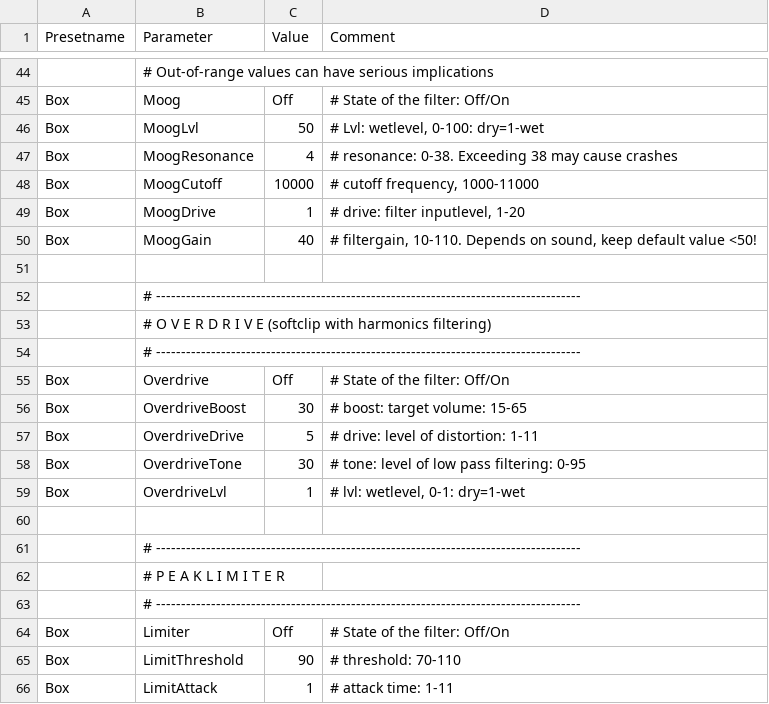
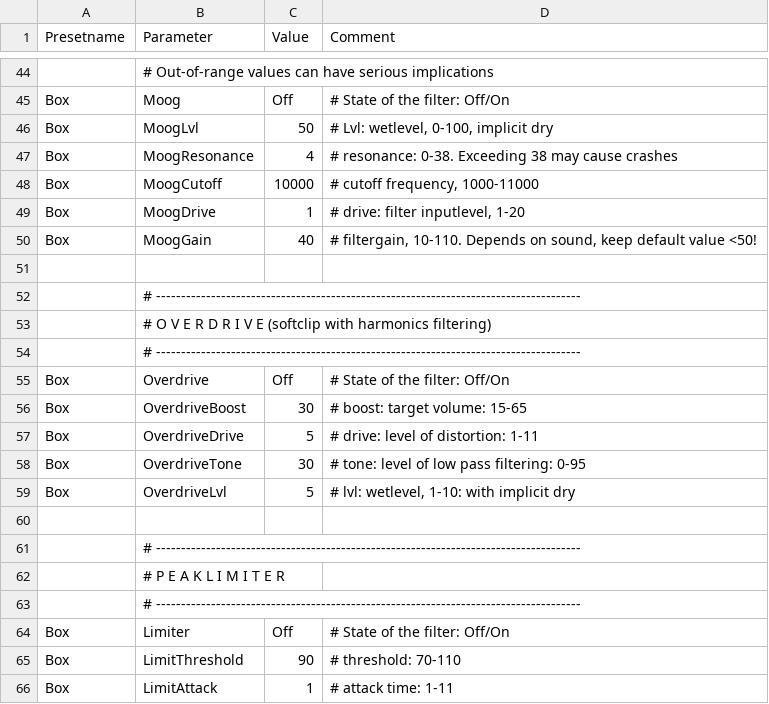
Before and after one commit to hansehv/SamplerBox, a CSV file: config/FXpresets.csv, drawn as a sheet; only a part is shown, gaps mark what is left out; the diff names each change by its address in the sheet, - before the commit and + after, or states it on an @@ line.

Commit message:
Last minute fixes
Effects presets:
- Small errors in FXpresets.csv
- Improved checks when reading the csv
- Made webgui behaviour consistent
Layers:
- Accept that a sample of a layer is not present

```diff
--- a/config/FXpresets.csv
+++ b/config/FXpresets.csv
-D46 (Comment): # Lvl: wetlevel, 0-100: dry=1-wet
+D46 (Comment): # Lvl: wetlevel, 0-100, implicit dry
-C59 (Value): 1
+C59 (Value): 5
-D59 (Comment): # lvl: wetlevel, 0-1: dry=1-wet
+D59 (Comment): # lvl: wetlevel, 1-10: with implicit dry
```
Also changed, not shown: 5 other files.
